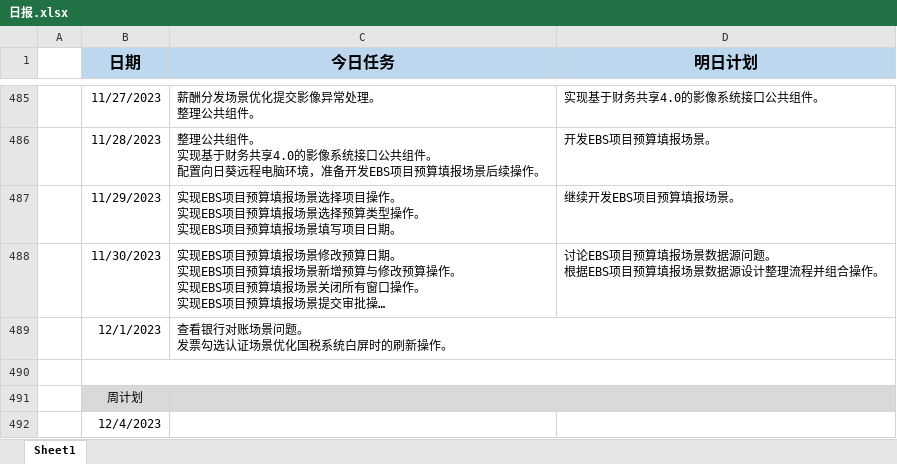
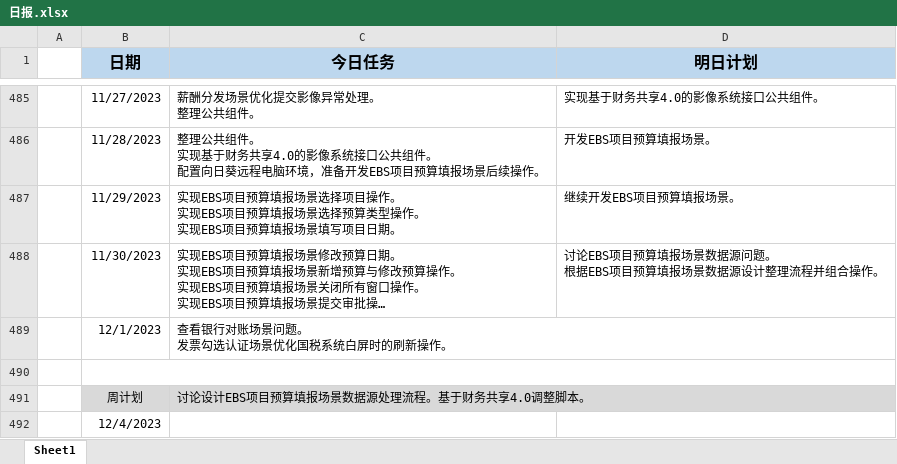
Before and after one commit to sy5683/PersonalTool, an Excel workbook: personal_tool/work_tool/工作报告填写器/file/日报.xlsx, sheet Sheet1, drawn as a sheet; only a part is shown, gaps mark what is left out; long unchanged cells end in …; values as stored, in another font and other column widths than the file's, no borders; the diff names each change by its address in the sheet, - before the commit and + after, or states it on an @@ line.

```diff
--- a/personal_tool/work_tool/工作报告填写器/file/日报.xlsx (sheet Sheet1)
+++ b/personal_tool/work_tool/工作报告填写器/file/日报.xlsx (sheet Sheet1)
-C491 (今日任务): (empty)
+C491 (今日任务): 讨论设计EBS项目预算填报场景数据源处理流程。基于财务共享4.0调整脚本。
```
Also changed, not shown: 3 other files.
